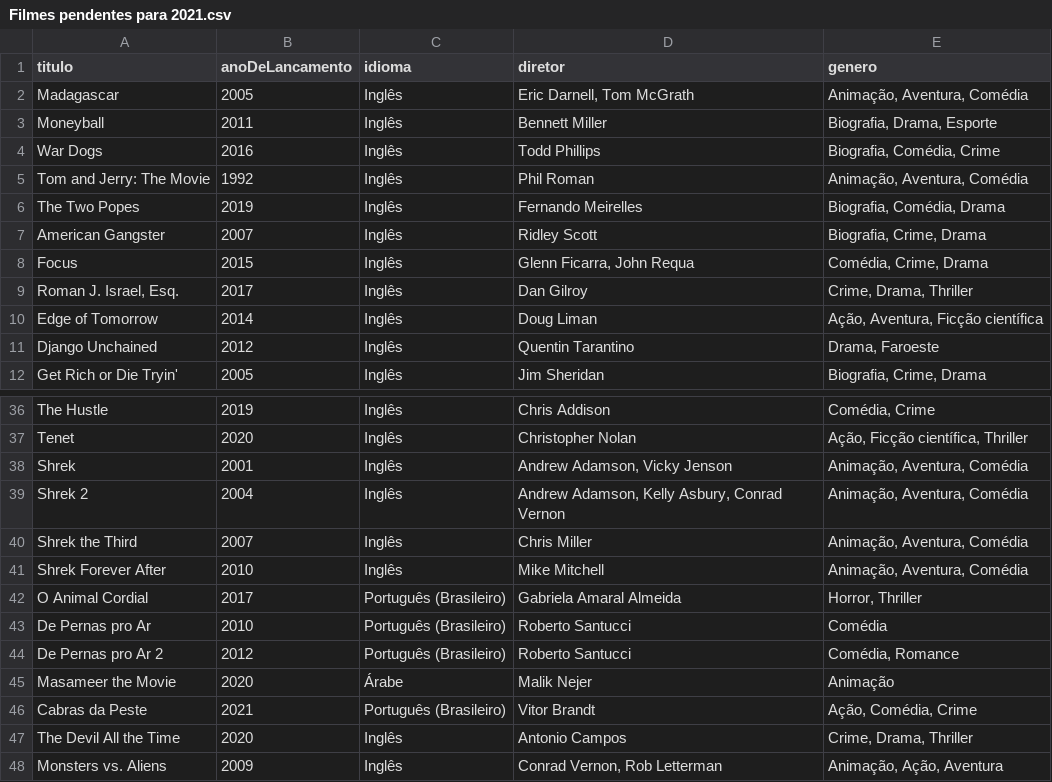
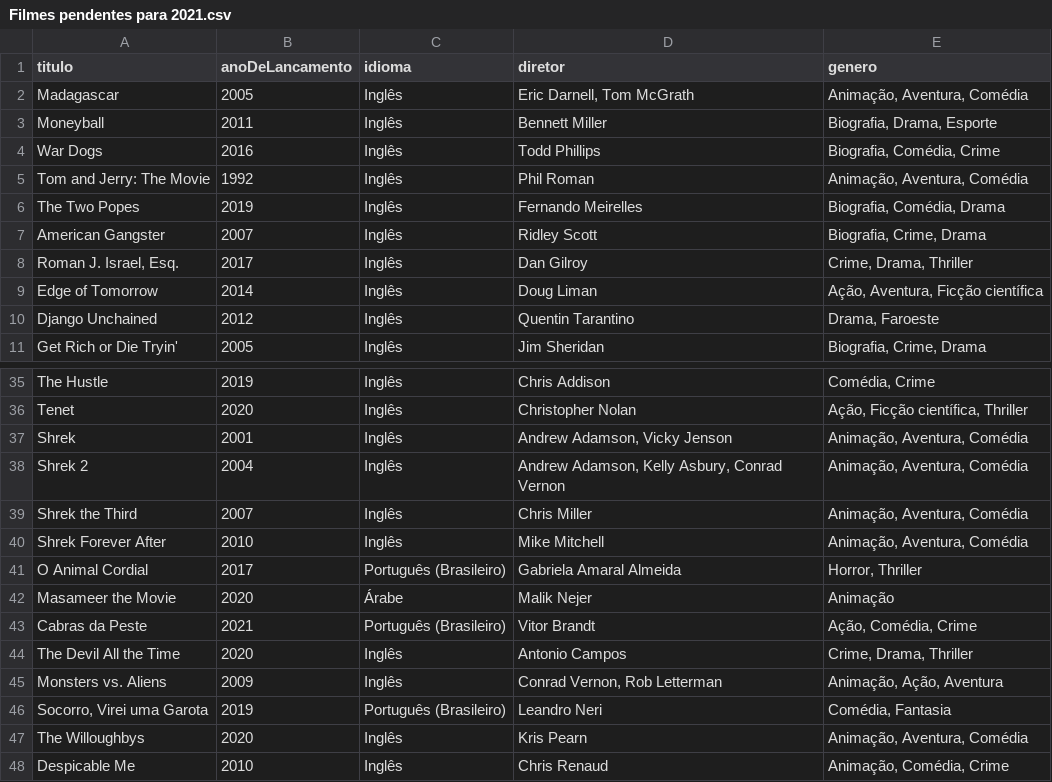
Before and after one commit to luismiguwl/api-filmes-spring-boot, a CSV file: filmes-2021/Filmes pendentes para 2021.csv, drawn as a sheet; only a part is shown, gaps mark what is left out; the shorter side is filled out with more unchanged rows; the diff names each change by its address in the sheet, - before the commit and + after, or states it on an @@ line.

```diff
--- a/filmes-2021/Filmes pendentes para 2021.csv
+++ b/filmes-2021/Filmes pendentes para 2021.csv
-row 8: Focus | 2015 | Inglês | Glenn Ficarra, John Requa | Comédia, Crime, Drama
-row 43: De Pernas pro Ar | 2010 | Português (Brasileiro) | Roberto Santucci | Comédia
-row 44: De Pernas pro Ar 2 | 2012 | Português (Brasileiro) | Roberto Santucci | Comédia, Romance
```
Also changed, not shown: filmes-2021/Filmes assistidos em 2021.csv, 48 other files.
